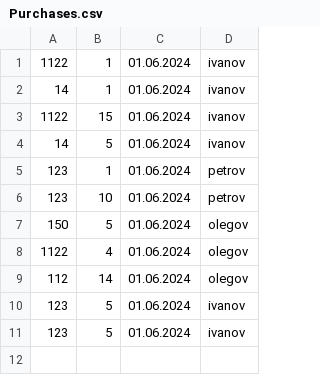
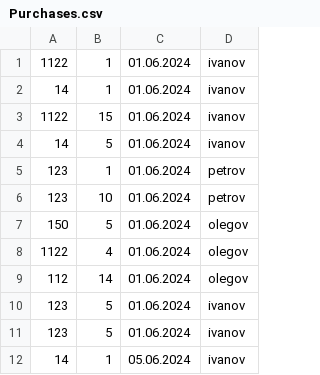
Before and after one commit to dOOmcLiF/WroomWroom, a CSV file: Desktop_Qt_6_7_0_MinGW_64_bit-Debug/Purchases.csv, drawn as a sheet; the diff names each change by its address in the sheet, - before the commit and + after, or states it on an @@ line.

```diff
--- a/Desktop_Qt_6_7_0_MinGW_64_bit-Debug/Purchases.csv
+++ b/Desktop_Qt_6_7_0_MinGW_64_bit-Debug/Purchases.csv
+row 12: 14 | 1 | 05.06.2024 | ivanov
```
Also changed, not shown: Desktop_Qt_6_7_0_MinGW_64_bit-Debug/Supplies.csv, 7 other files.
